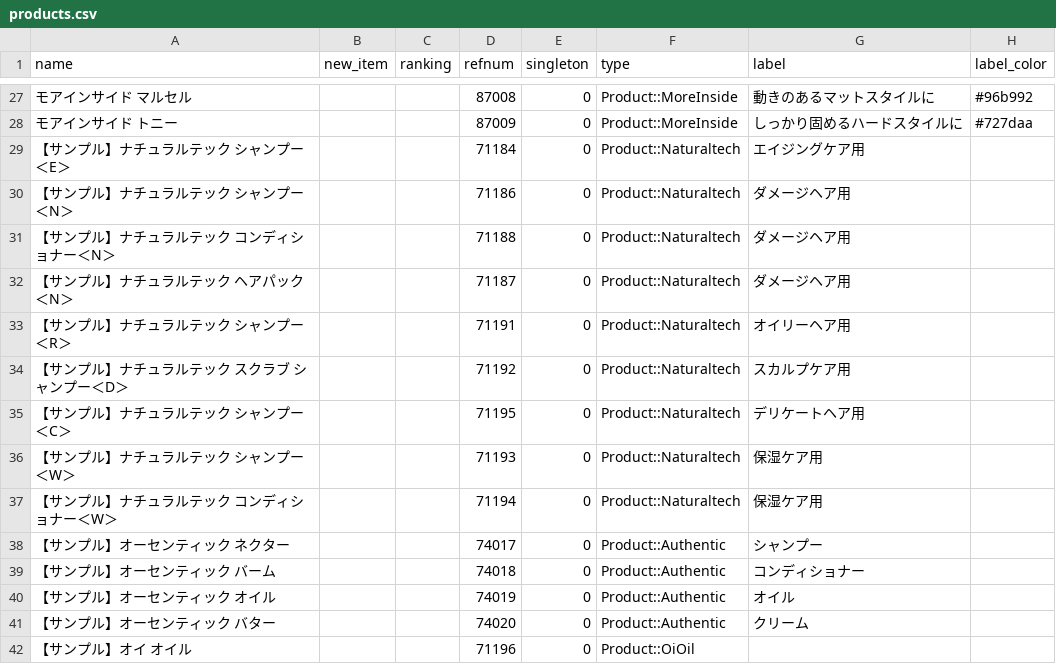
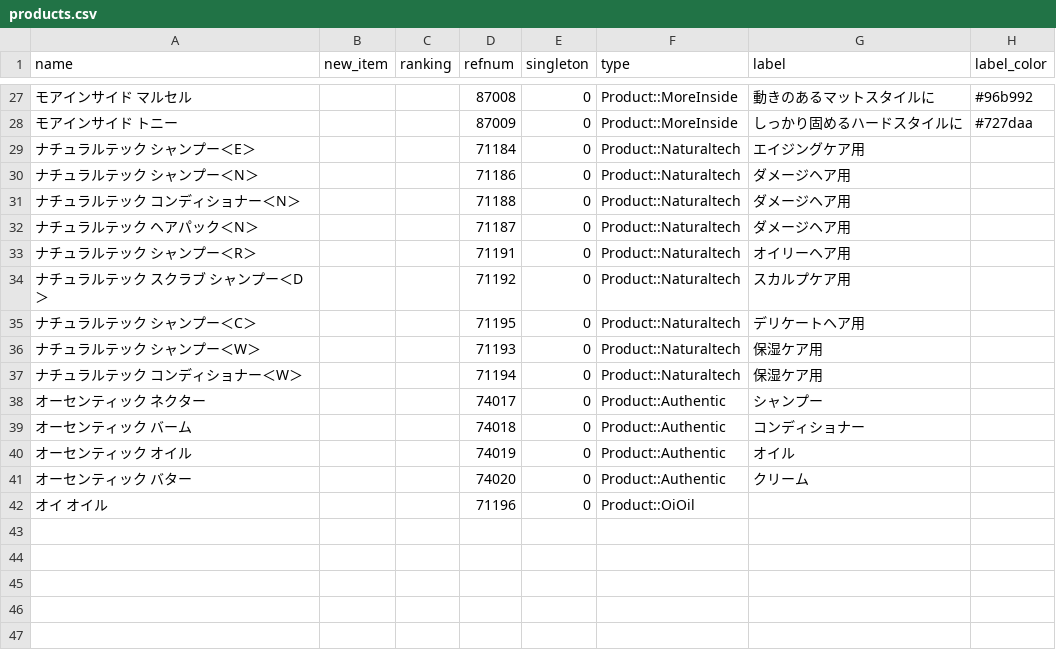
Before and after one commit to hironak/comfort-davines-1, a CSV file: presets/data/products.csv, drawn as a sheet; only a part is shown, gaps mark what is left out; the diff names each change by its address in the sheet, - before the commit and + after, or states it on an @@ line.

```diff
--- a/presets/data/products.csv
+++ b/presets/data/products.csv
-A29 (name): 【サンプル】ナチュラルテック シャンプー＜E＞
+A29 (name): ナチュラルテック シャンプー＜E＞
-A30 (name): 【サンプル】ナチュラルテック シャンプー＜N＞
+A30 (name): ナチュラルテック シャンプー＜N＞
-A31 (name): 【サンプル】ナチュラルテック コンディショナー＜N＞
+A31 (name): ナチュラルテック コンディショナー＜N＞
-A32 (name): 【サンプル】ナチュラルテック ヘアパック＜N＞
+A32 (name): ナチュラルテック ヘアパック＜N＞
-A33 (name): 【サンプル】ナチュラルテック シャンプー＜R＞
+A33 (name): ナチュラルテック シャンプー＜R＞
-A34 (name): 【サンプル】ナチュラルテック スクラブ シャンプー＜D＞
+A34 (name): ナチュラルテック スクラブ シャンプー＜D＞
-A35 (name): 【サンプル】ナチュラルテック シャンプー＜C＞
+A35 (name): ナチュラルテック シャンプー＜C＞
-A36 (name): 【サンプル】ナチュラルテック シャンプー＜W＞
+A36 (name): ナチュラルテック シャンプー＜W＞
-A37 (name): 【サンプル】ナチュラルテック コンディショナー＜W＞
+A37 (name): ナチュラルテック コンディショナー＜W＞
-A38 (name): 【サンプル】オーセンティック ネクター
+A38 (name): オーセンティック ネクター
-A39 (name): 【サンプル】オーセンティック バーム
+A39 (name): オーセンティック バーム
-A40 (name): 【サンプル】オーセンティック オイル
+A40 (name): オーセンティック オイル
-A41 (name): 【サンプル】オーセンティック バター
+A41 (name): オーセンティック バター
-A42 (name): 【サンプル】オイ オイル
+A42 (name): オイ オイル
```
Also changed, not shown: 1 other file.
